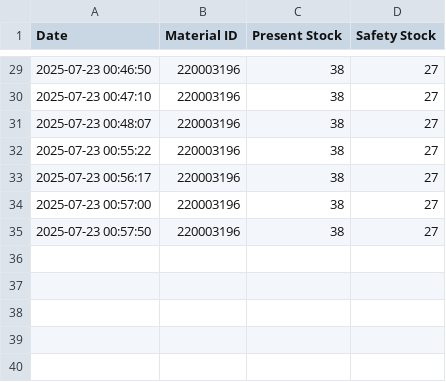
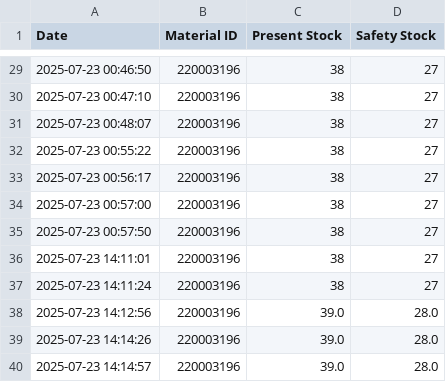
Before and after one commit to accountrms/forecasting, a CSV file: files/notification.csv, drawn as a sheet; only a part is shown, gaps mark what is left out; the diff names each change by its address in the sheet, - before the commit and + after, or states it on an @@ line.

```diff
--- a/files/notification.csv
+++ b/files/notification.csv
+row 36: 2025-07-23 14:11:01 | 220003196 | 38 | 27
+row 37: 2025-07-23 14:11:24 | 220003196 | 38 | 27
+row 38: 2025-07-23 14:12:56 | 220003196 | 39.0 | 28.0
+row 39: 2025-07-23 14:14:26 | 220003196 | 39.0 | 28.0
+row 40: 2025-07-23 14:14:57 | 220003196 | 39.0 | 28.0
```
Also changed, not shown: 8 other files.
